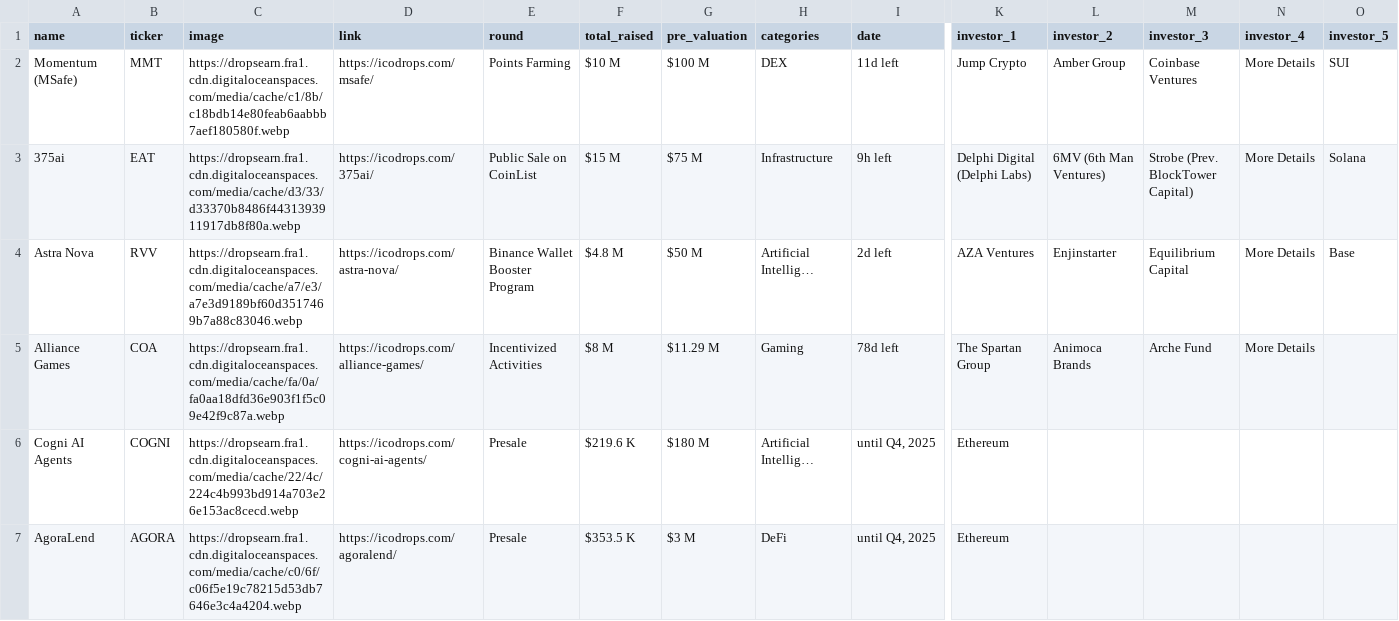
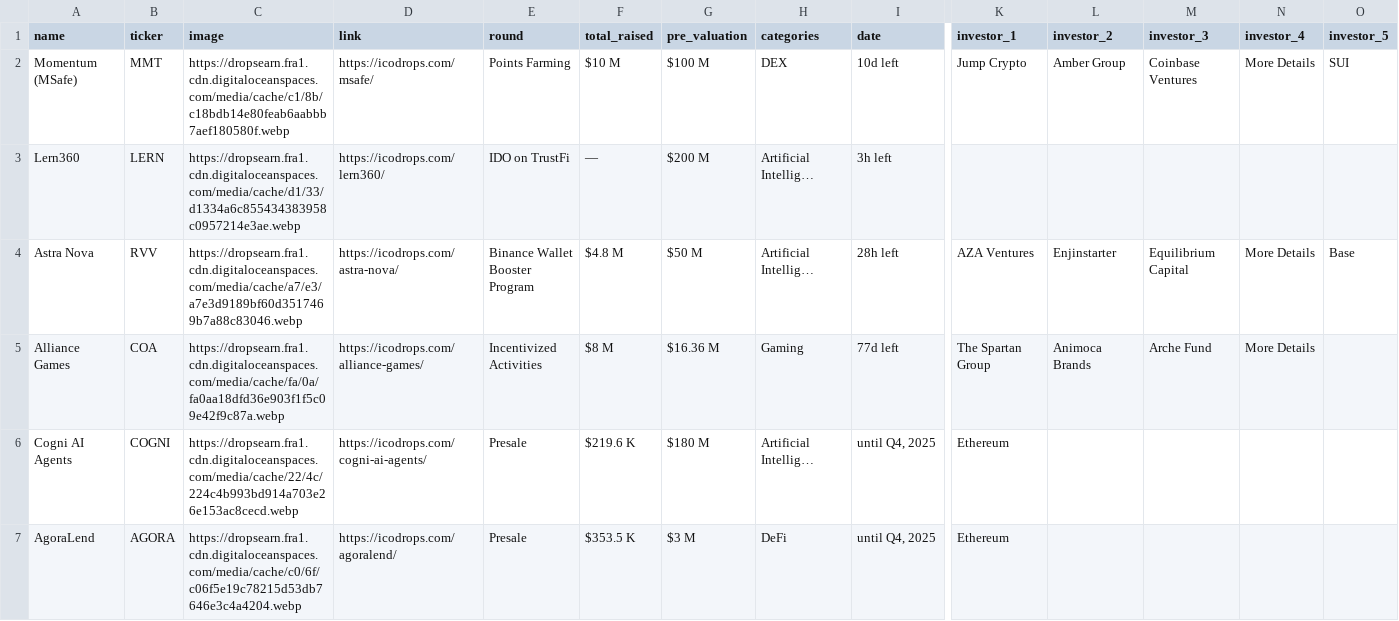
Before and after one commit to rfrm-dao/ICO-IDO-Dashboard, a CSV file: active.csv, drawn as a sheet; only a part is shown, gaps mark what is left out; removed rows and columns are numbered as before the commit, all else as after; rows hold the shown columns only; the diff covers the shown part only; the diff names each change by its address in the sheet, - before the commit and + after, or states it on an @@ line.

```diff
--- a/active.csv
+++ b/active.csv
-I2 (date): 11d left
+I2 (date): 10d left
-row 3: 375ai | EAT | https://dropsearn.fra1.cdn.digitaloceanspaces.com/media/cache/d3/33/d33370b8486f4431393911917db8f80a.webp | https://icodrops.com/375ai/ | Public Sale on CoinList | $15 M | $75 M | Infrastructure | 9h left | Delphi Digital (Delphi Labs) | 6MV (6th Man Ventures) | Strobe (Prev. BlockTower Capital) | More Details | Solana
+row 3: Lern360 | LERN | https://dropsearn.fra1.cdn.digitaloceanspaces.com/media/cache/d1/33/d1334a6c855434383958c0957214e3ae.webp | https://icodrops.com/lern360/ | IDO on TrustFi | — | $200 M | Artificial Intellig… | 3h left
-I4 (date): 2d left
+I4 (date): 28h left
-G5 (pre_valuation): $11.29 M
+G5 (pre_valuation): $16.36 M
-I5 (date): 78d left
+I5 (date): 77d left
```
Also changed, not shown: 1 removed row and 61 edited cells elsewhere in this file, icostats.csv, upcoming.csv.
